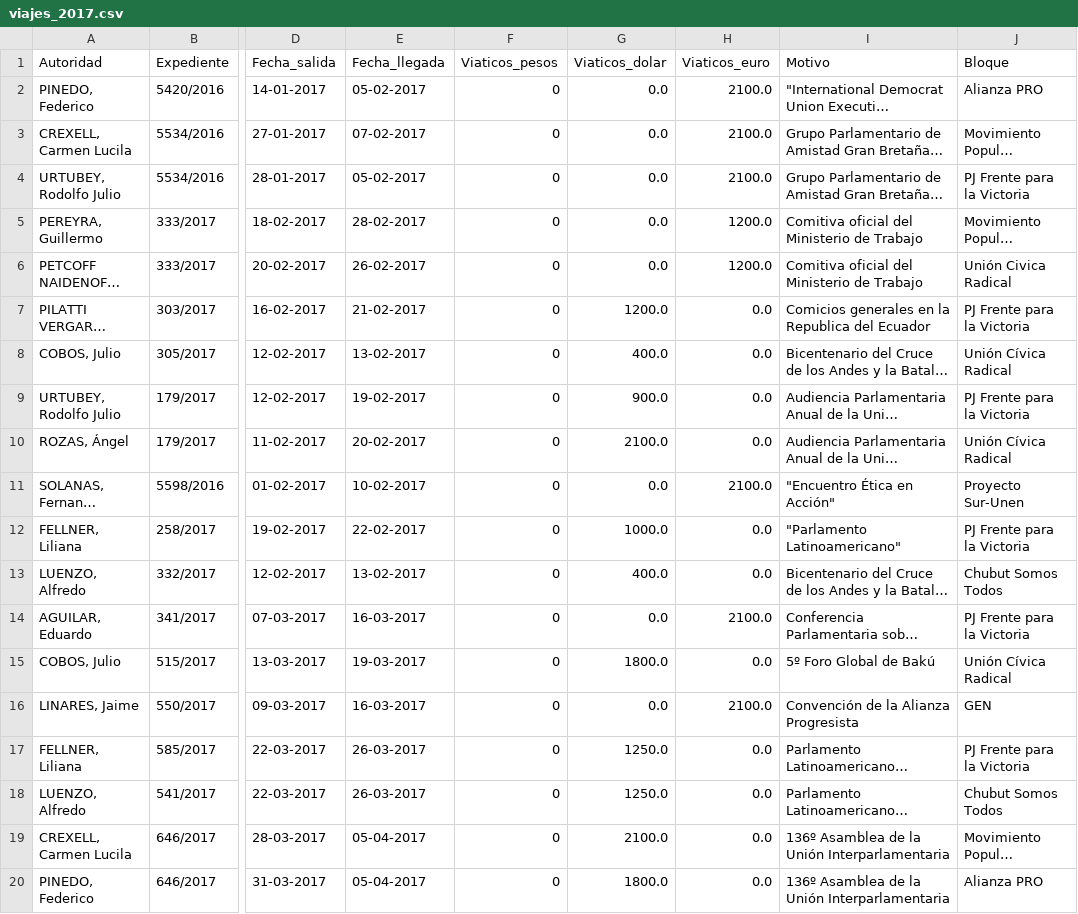
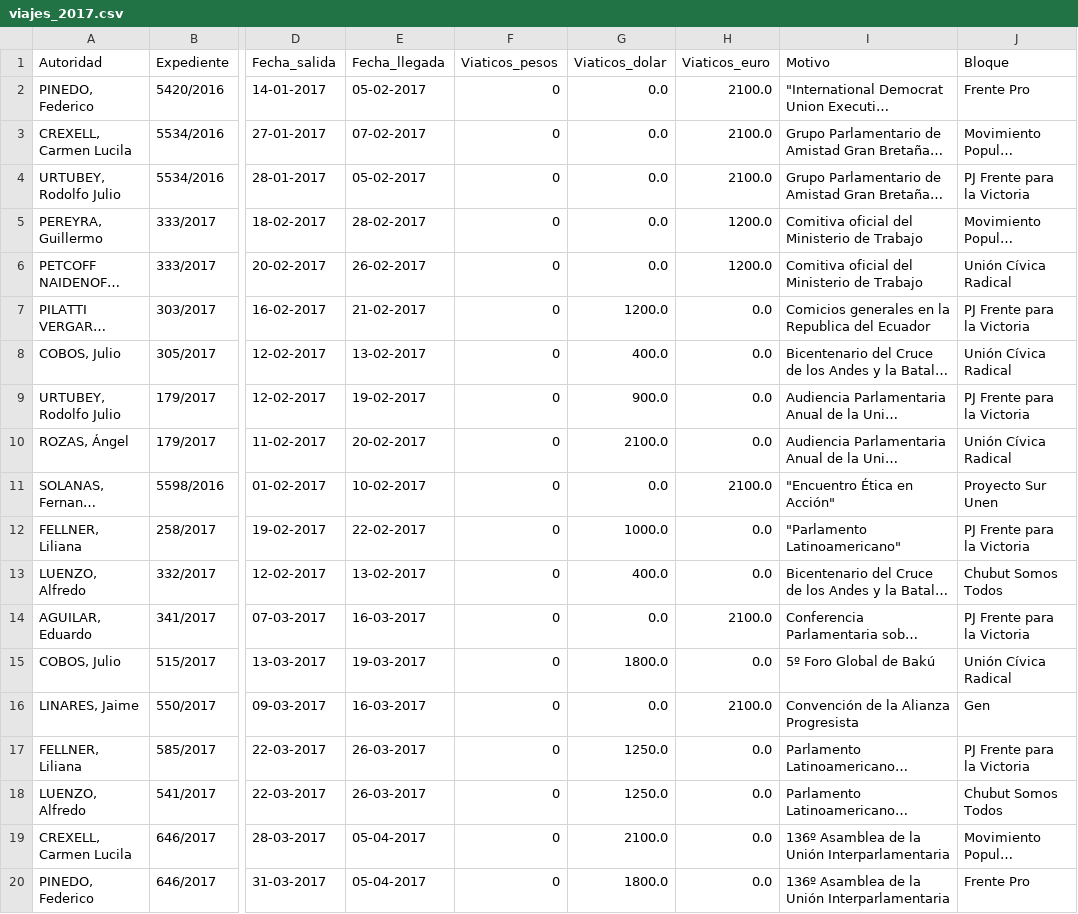
Before and after one commit to OpenDataR4/datos, a CSV file: senado_viajes/viajes_2017.csv, drawn as a sheet; only a part is shown, gaps mark what is left out; long unchanged cells end in …; the diff names each change by its address in the sheet, - before the commit and + after, or states it on an @@ line.

```diff
--- a/senado_viajes/viajes_2017.csv
+++ b/senado_viajes/viajes_2017.csv
-J2 (Bloque): Alianza PRO
+J2 (Bloque): Frente Pro
-J6 (Bloque): Unión Civica Radical
+J6 (Bloque): Unión Cívica Radical
-J11 (Bloque): Proyecto Sur-Unen
+J11 (Bloque): Proyecto Sur Unen
-J16 (Bloque): GEN
+J16 (Bloque): Gen
-J20 (Bloque): Alianza PRO
+J20 (Bloque): Frente Pro
```
Also changed, not shown: senado_viajes/viajes_2015.csv, senado_viajes/viajes_2016.csv.
